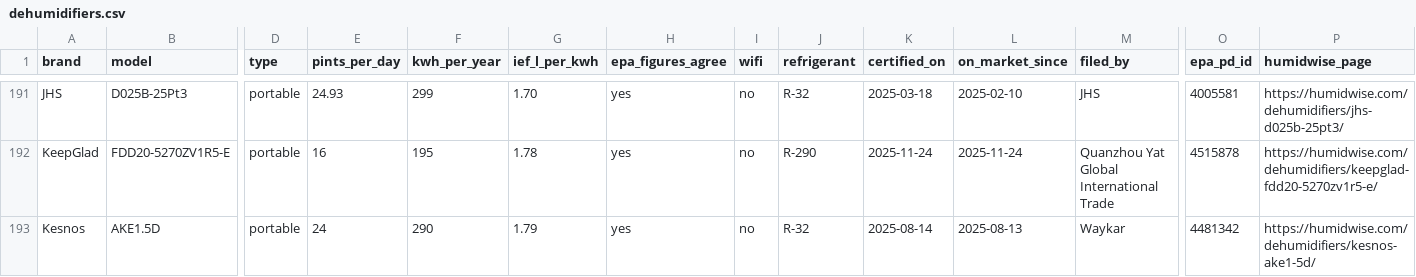
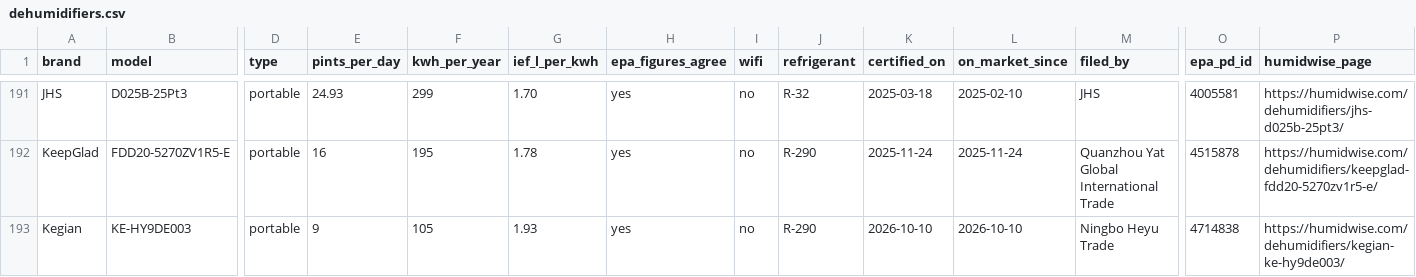
Before and after one commit to Fioul/humidwise-data, a CSV file: dehumidifiers.csv, drawn as a sheet; only a part is shown, gaps mark what is left out; the shorter side is filled out with more unchanged rows; rows hold the shown columns only; the diff covers the shown part only; the diff names each change by its address in the sheet, - before the commit and + after, or states it on an @@ line.

Commit message:
humidwise.com data as of 2026-10-16: 482 EPA certified models, EPA list of 2026-10-14

```diff
--- a/dehumidifiers.csv
+++ b/dehumidifiers.csv
+row 193: Kegian | KE-HY9DE003 | portable | 9 | 105 | 1.93 | yes | no | R-290 | 2026-10-10 | 2026-10-10 | Ningbo Heyu Trade | 4714838 | https://humidwise.com/dehumidifiers/kegian-ke-hy9de003/
```
Also changed, not shown: 5 added rows and 1 edited cell elsewhere in this file, 1 other file.
